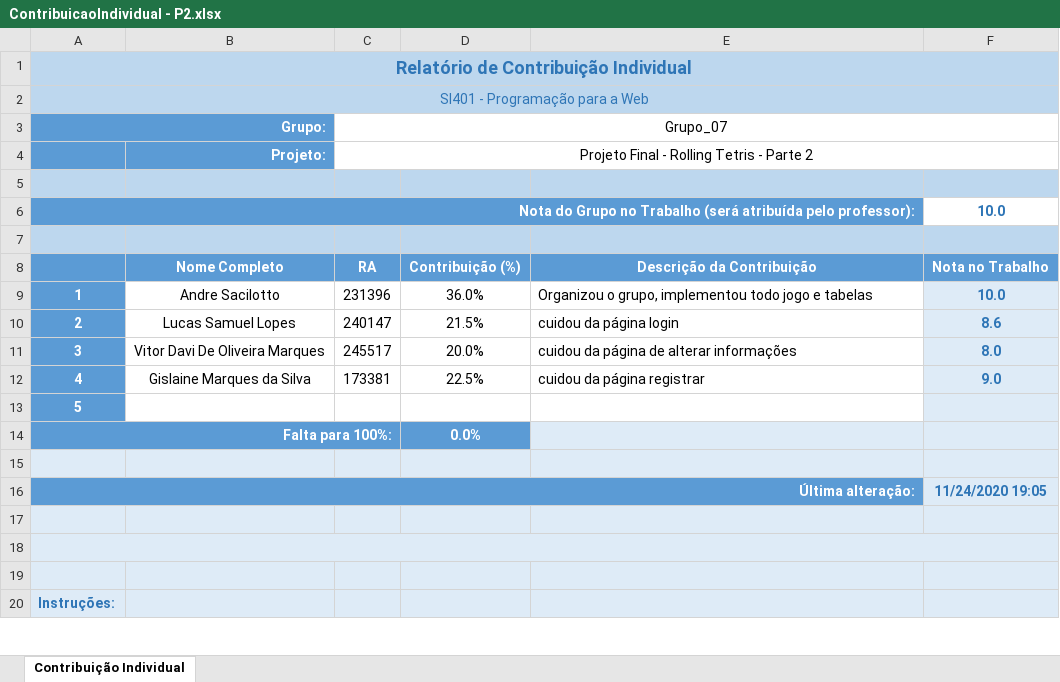
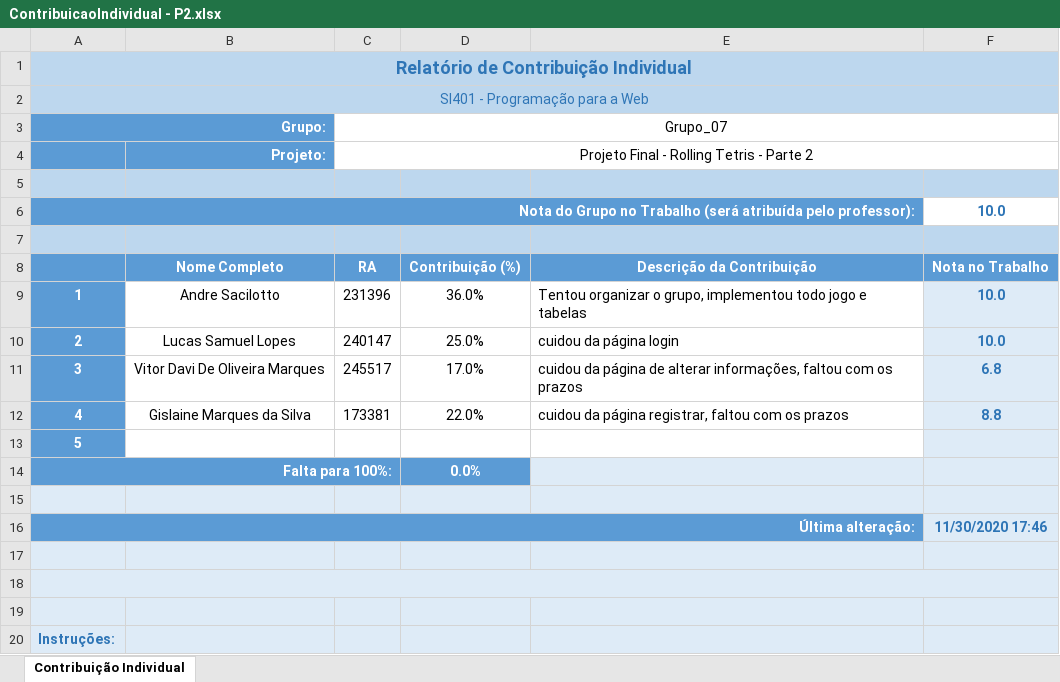
Before and after one commit to 231396/Rolling-Tetris-Web, an Excel workbook: Projeto/Relatorios Contribuição/ContribuicaoIndividual - P2.xlsx, sheet Contribuição Individual, drawn as a sheet; only a part is shown; values as stored, in another font and other column widths than the file's, no borders; the diff names each change by its address in the sheet, - before the commit and + after, or states it on an @@ line.

```diff
--- a/Projeto/Relatorios Contribuição/ContribuicaoIndividual - P2.xlsx (sheet Contribuição Individual)
+++ b/Projeto/Relatorios Contribuição/ContribuicaoIndividual - P2.xlsx (sheet Contribuição Individual)
-E9: Organizou o grupo,…
+E9: Tentou organizar o grupo,…
-D10: 21.5%
+D10: 25.0%
-F10: 8.6
+F10: 10.0
-D11: 20.0%
+D11: 17.0%
-E11: …de alterar informações
+E11: …de alterar informações, faltou com os prazos
-F11: 8.0
+F11: 6.8
-D12: 22.5%
+D12: 22.0%
-E12: cuidou da página registrar
+E12: cuidou da página registrar, faltou com os prazos
-F12: 9.0
+F12: 8.8
-F16: 11/24/2020 19:05
+F16: 11/30/2020 17:46
```
Also changed, not shown: 3 other files.
